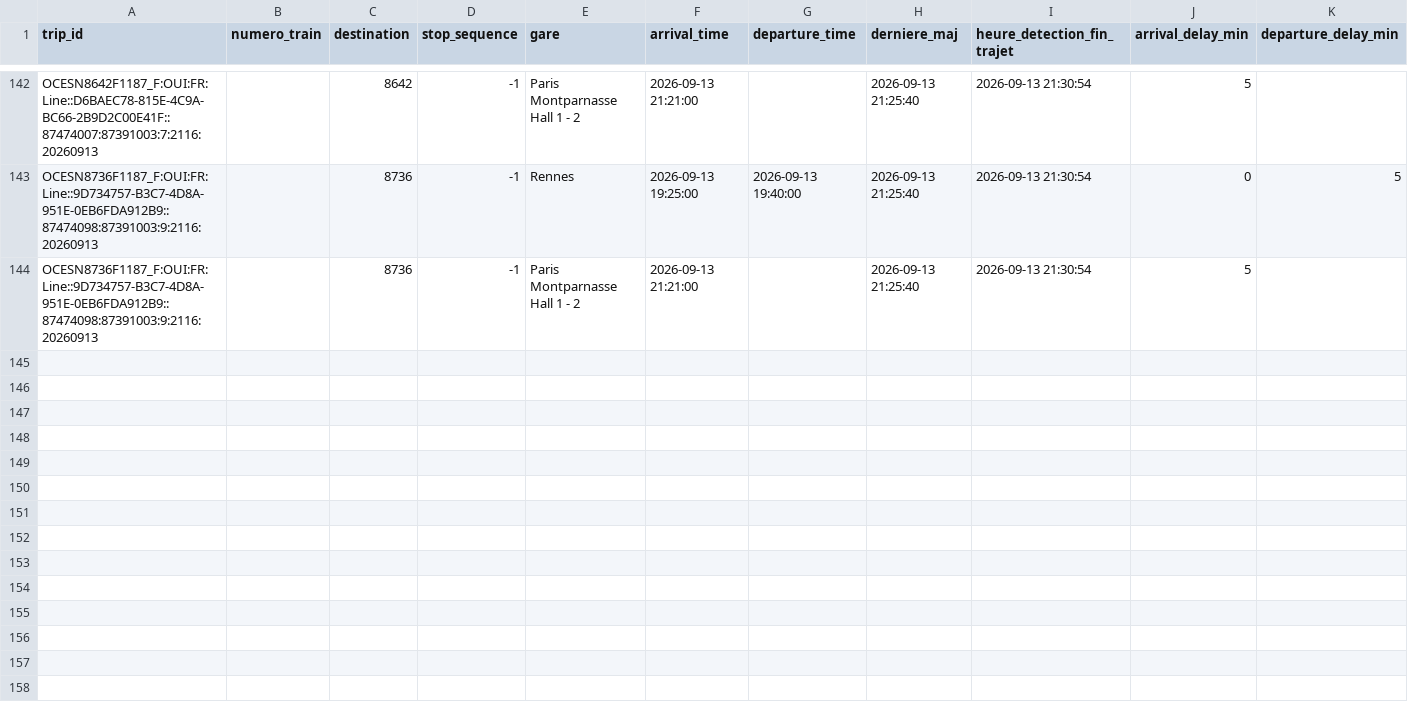
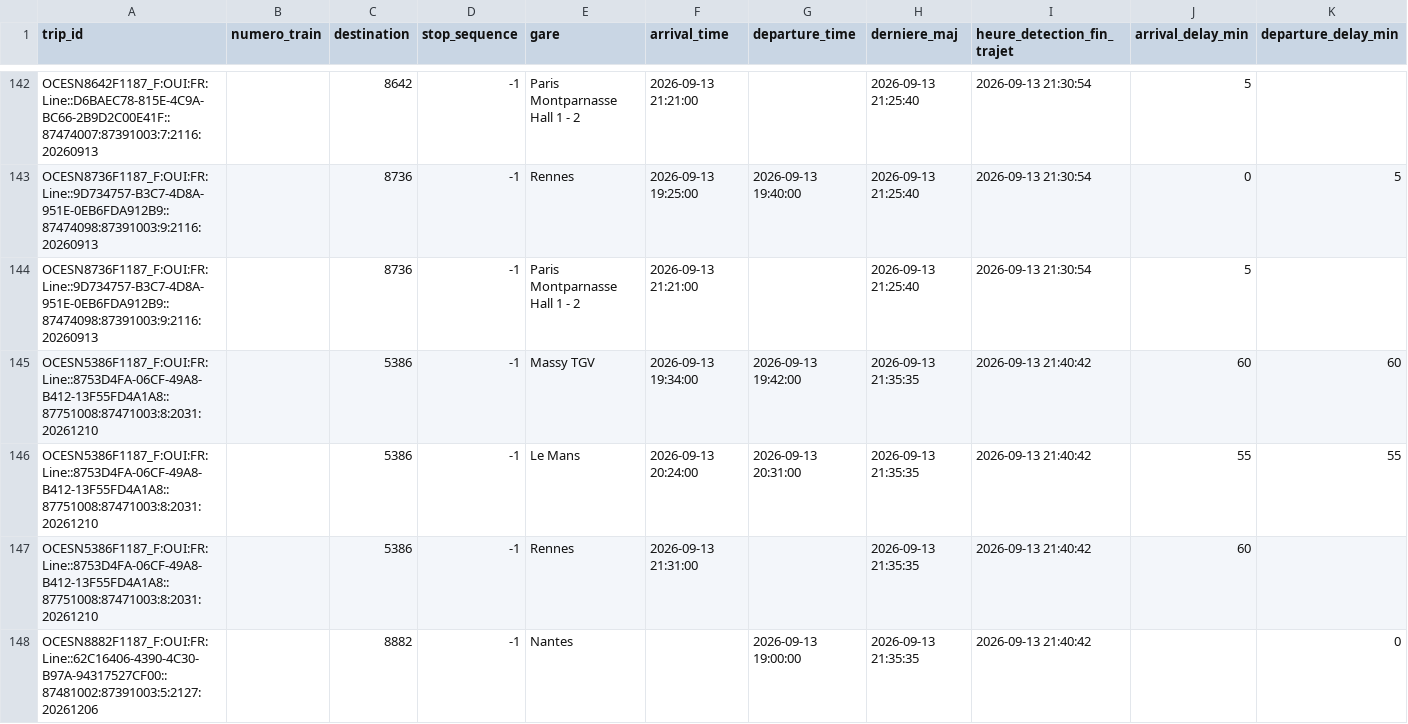
Before and after one commit to lflachot-dotcom/retards-trains, a CSV file: data/retards_par_gare_2026-09-13.csv, drawn as a sheet; only a part is shown, gaps mark what is left out; the diff covers the shown part only; the diff names each change by its address in the sheet, - before the commit and + after, or states it on an @@ line.

```diff
--- a/data/retards_par_gare_2026-09-13.csv
+++ b/data/retards_par_gare_2026-09-13.csv
+row 145: OCESN5386F1187_F:OUI:FR:Line::8753D4FA-06CF-49A8-B412-13F55FD4A1A8::87751008:87471003:8:2031:20261210 |  | 5386 | -1 | Massy TGV | 2026-09-13 19:34:00 | 2026-09-13 19:42:00 | 2026-09-13 21:35:35 | 2026-09-13 21:40:42 | 60 | 60
+row 146: OCESN5386F1187_F:OUI:FR:Line::8753D4FA-06CF-49A8-B412-13F55FD4A1A8::87751008:87471003:8:2031:20261210 |  | 5386 | -1 | Le Mans | 2026-09-13 20:24:00 | 2026-09-13 20:31:00 | 2026-09-13 21:35:35 | 2026-09-13 21:40:42 | 55 | 55
+row 147: OCESN5386F1187_F:OUI:FR:Line::8753D4FA-06CF-49A8-B412-13F55FD4A1A8::87751008:87471003:8:2031:20261210 |  | 5386 | -1 | Rennes | 2026-09-13 21:31:00 |  | 2026-09-13 21:35:35 | 2026-09-13 21:40:42 | 60
+row 148: OCESN8882F1187_F:OUI:FR:Line::62C16406-4390-4C30-B97A-94317527CF00::87481002:87391003:5:2127:20261206 |  | 8882 | -1 | Nantes |  | 2026-09-13 19:00:00 | 2026-09-13 21:35:35 | 2026-09-13 21:40:42 |  | 0
```
Also changed, not shown: 4 added rows elsewhere in this file, data/arrets_en_cours.csv.
